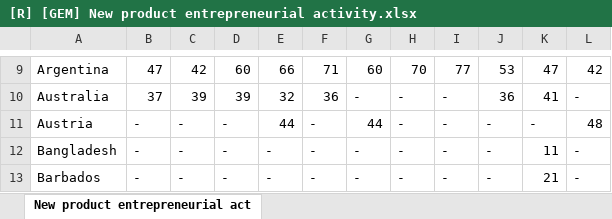
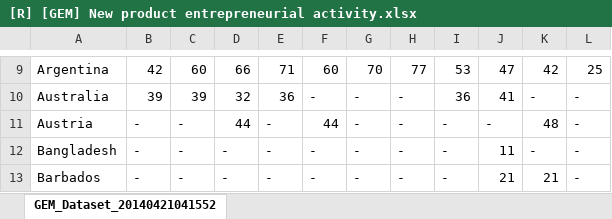
Before and after one commit to INSEAD-eLab/GTCI2014, an Excel workbook: data/[R] [GEM] New product entrepreneurial activity.xlsx, sheet GEM_Dataset_20140421041552, drawn as a sheet; only a part is shown, gaps mark what is left out; values as stored, in another font and other column widths than the file's, no borders; the diff covers the shown part only; the diff names each change by its address in the sheet, - before the commit and + after, or states it on an @@ line.

Commit message:
New Product entreprenuerial activity GEM new dataset is updated

```diff
--- a/data/[R] [GEM] New product entrepreneurial activity.xlsx (sheet GEM_Dataset_20140421041552)
+++ b/data/[R] [GEM] New product entrepreneurial activity.xlsx (sheet GEM_Dataset_20140421041552)
-sheet tab: New product entrepreneurial act
+sheet tab: GEM_Dataset_20140421041552
-B9: 47
+B9: 42
-C9: 42
+C9: 60
-D9: 60
+D9: 66
-E9: 66
+E9: 71
-F9: 71
+F9: 60
-G9: 60
+G9: 70
-H9: 70
+H9: 77
-I9: 77
+I9: 53
-J9: 53
+J9: 47
-K9: 47
+K9: 42
-L9: 42
+L9: 25
-B10: 37
+B10: 39
-D10: 39
+D10: 32
-E10: 32
+E10: 36
-F10: 36
+F10: -
-I10: -
+I10: 36
-J10: 36
+J10: 41
-K10: 41
+K10: -
-D11: -
+D11: 44
-E11: 44
+E11: -
-F11: -
+F11: 44
-G11: 44
+G11: -
-K11: -
+K11: 48
-L11: 48
+L11: -
-J12: -
+J12: 11
-K12: 11
+K12: -
-J13: -
+J13: 21
```
Also changed, not shown: 4 added rows, 1 removed row and 580 edited cells elsewhere in this sheet, 6 other files.
